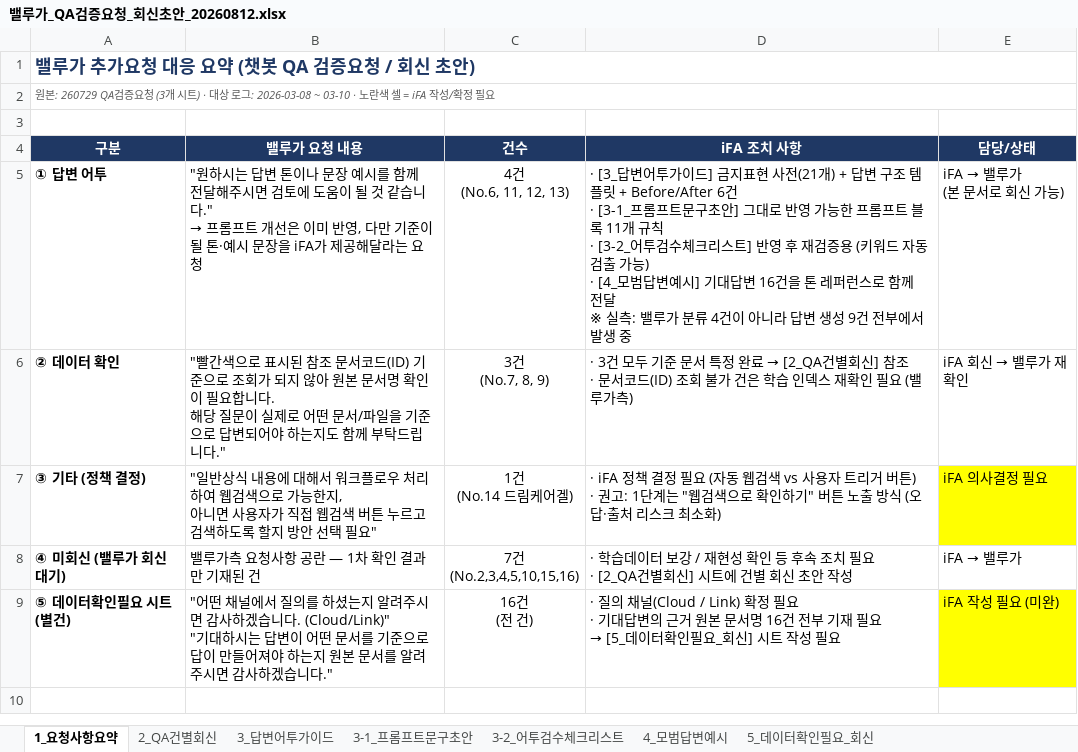
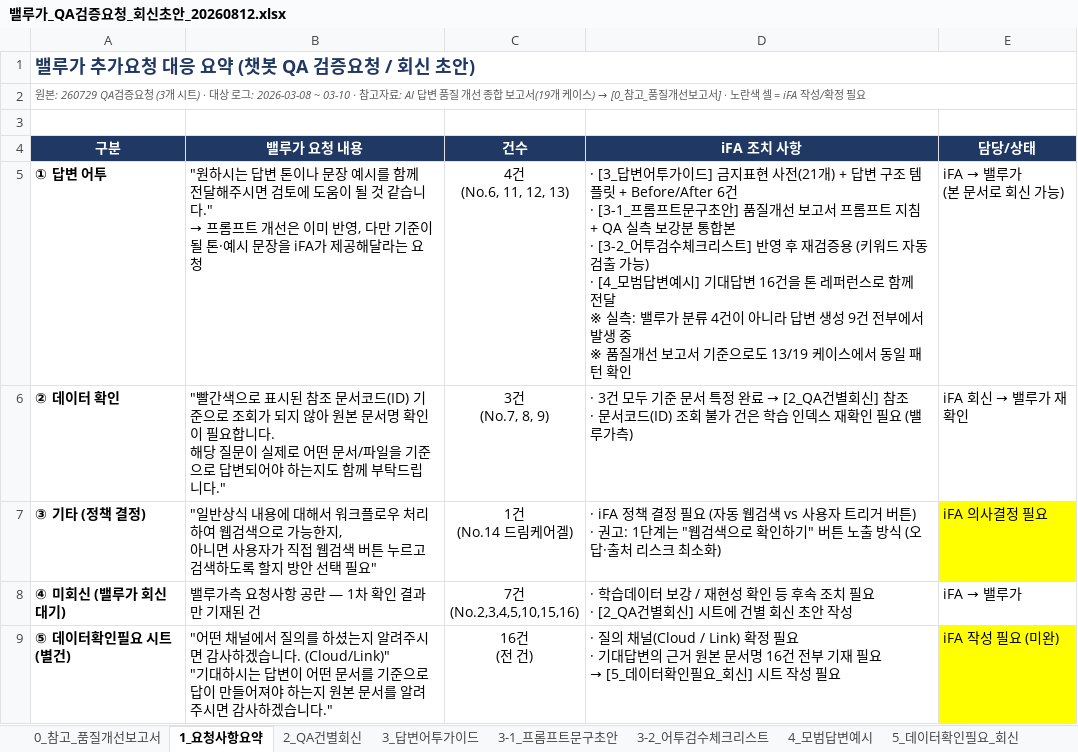
Before and after one commit to acathy870928-hash/chacha6377, an Excel workbook: valuega/밸루가_QA검증요청_회신초안_20260812.xlsx, sheet 1_요청사항요약, drawn as a sheet; values as stored, in another font and other column widths than the file's, no borders; ↵ is a line break in a cell; the diff names each change by its address in the sheet, - before the commit and + after, or states it on an @@ line.

```diff
--- a/valuega/밸루가_QA검증요청_회신초안_20260812.xlsx (sheet 1_요청사항요약)
+++ b/valuega/밸루가_QA검증요청_회신초안_20260812.xlsx (sheet 1_요청사항요약)
+sheet tab: 0_참고_품질개선보고서
@@ A2 (구분): …2026-03-08 ~ 03-10 · 노란색… → …2026-03-08 ~ 03-10 · 참고자료: AI 답변 품질 개선 종합 보고서(19개 케이스) → [0_참고_품질개선보고서] · 노란색… @@
-D5 (iFA 조치 사항): …구초안] 그대로 반영 가능한 프롬프트 블록 11개 규칙 ↵ · [3-2_어투검수체크리스트] 반영 후 재검증용 (키워드 자동 검출 가능) ↵ · [4_모범답변예시] 기대답변 16건을 톤 레퍼런스로 함께 전달 ↵ ※ 실측: 밸루가 분류 4건이 아니라 답변 생성 9건 전부에서 발생 중
+D5 (iFA 조치 사항): …구초안] 품질개선 보고서 프롬프트 지침 + QA 실측 보강분 통합본 ↵ · [3-2_어투검수체크리스트] 반영 후 재검증용 (키워드 자동 검출 가능) ↵ · [4_모범답변예시] 기대답변 16건을 톤 레퍼런스로 함께 전달 ↵ ※ 실측: 밸루가 분류 4건이 아니라 답변 생성 9건 전부에서 발생 중 ↵ ※ 품질개선 보고서 기준으로도 13/19 케이스에서 동일 패턴 확인
```
Also changed, not shown: sheet 3-1_프롬프트문구초안, 1 other file.
